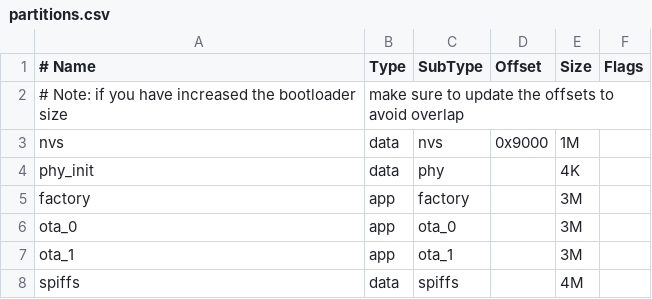
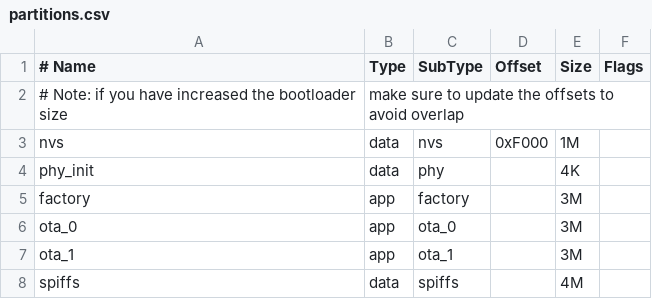
Before and after one commit to ziyoujuexin/OttoRobot-baseboard, a CSV file: partitions.csv, drawn as a sheet.

```diff
--- a/partitions.csv
+++ b/partitions.csv
@@ -2,3 +2,3 @@
 # Note: if you have increased the bootloader size, make sure to update the offsets to avoid overlap
-nvs,        data,       nvs,        0x9000,     1M,
+nvs,        data,       nvs,        0xF000,     1M,
 phy_init,   data,       phy,        ,           4K,
```
Also changed, not shown: 5 other files.
